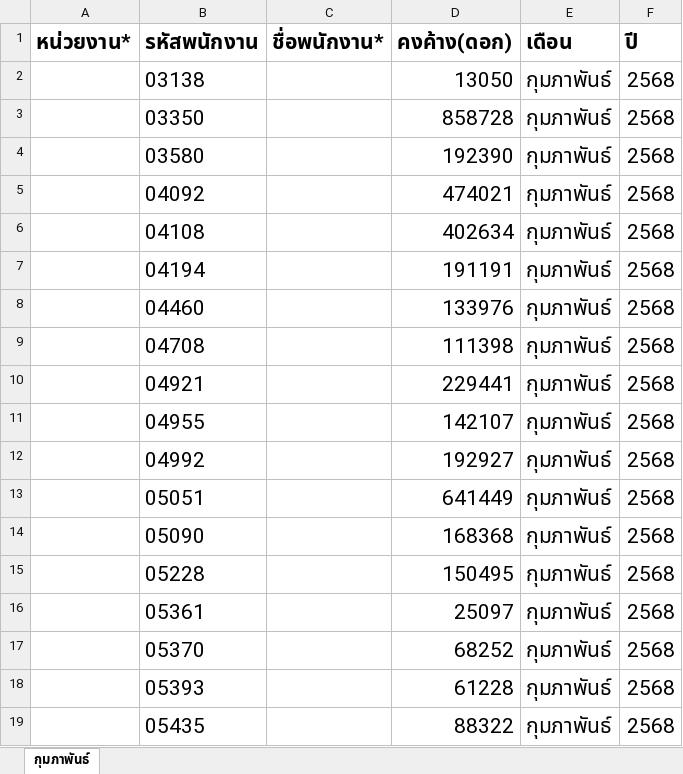
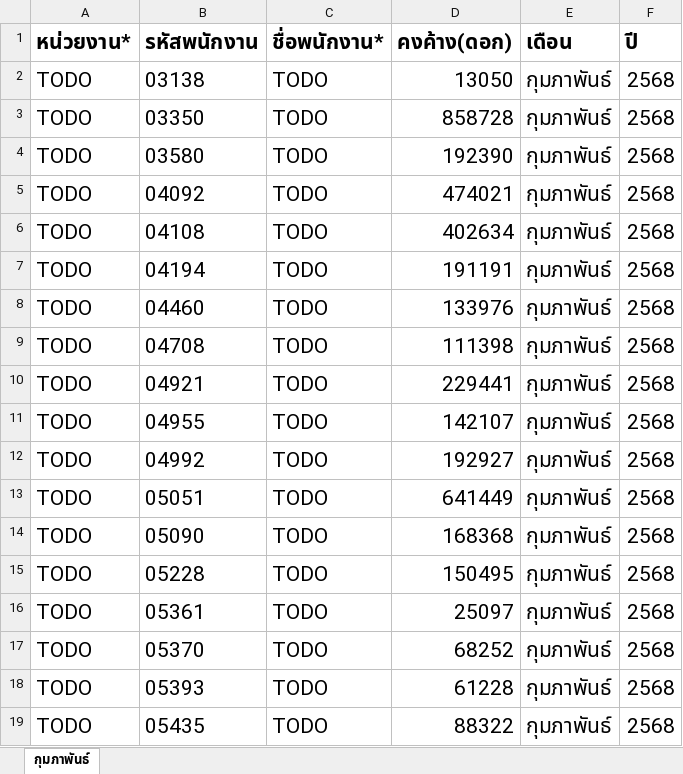
Before and after one commit to PeleSataporn/welfare-cm-city-service, an Excel workbook: src/main/resources/excel-import-loan/import_loan_out_stand_principle.xlsx, sheet กุมภาพันธ์, drawn as a sheet; values as stored, in another font and other column widths than the file's, no borders; conditional formats not drawn; the diff names each change by its address in the sheet, - before the commit and + after, or states it on an @@ line.

```diff
--- a/src/main/resources/excel-import-loan/import_loan_out_stand_principle.xlsx (sheet กุมภาพันธ์)
+++ b/src/main/resources/excel-import-loan/import_loan_out_stand_principle.xlsx (sheet กุมภาพันธ์)
-A2:A19 (หน่วยงาน*): (empty)
+A2:A19 (หน่วยงาน*): TODO
-C2:C19 (ชื่อพนักงาน*): (empty)
+C2:C19 (ชื่อพนักงาน*): TODO
```
Also changed, not shown: 2 other files.
